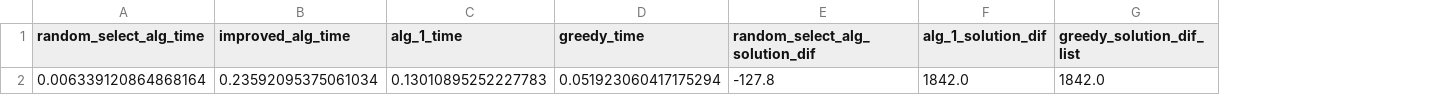
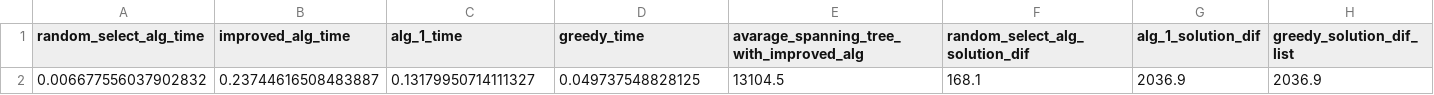
Before and after one commit to molek95/lanso-max-spanning-tree, a CSV file: algorithm_evaluations/big_graphs/3/temp_report_1.csv, drawn as a sheet; removed rows and columns are numbered as before the commit, all else as after; the diff names each change by its address in the sheet, - before the commit and + after, or states it on an @@ line.

```diff
--- a/algorithm_evaluations/big_graphs/3/temp_report_1.csv
+++ b/algorithm_evaluations/big_graphs/3/temp_report_1.csv
+column E, row 1: avarage_spanning_tree_with_improved_alg
-row 2: 0.006339120864868164 | 0.23592095375061034 | 0.13010895252227783 | 0.051923060417175294 | -127.8 | 1842.0 | 1842.0
+row 2: 0.006677556037902832 | 0.23744616508483887 | 0.13179950714111327 | 0.049737548828125 | 13104.5 | 168.1 | 2036.9 | 2036.9
```
Also changed, not shown: algorithm_evaluations/big_graphs/2/temp_report_3.csv, algorithm_evaluations/big_graphs/3/temp_report_4.csv, 7 other files.
